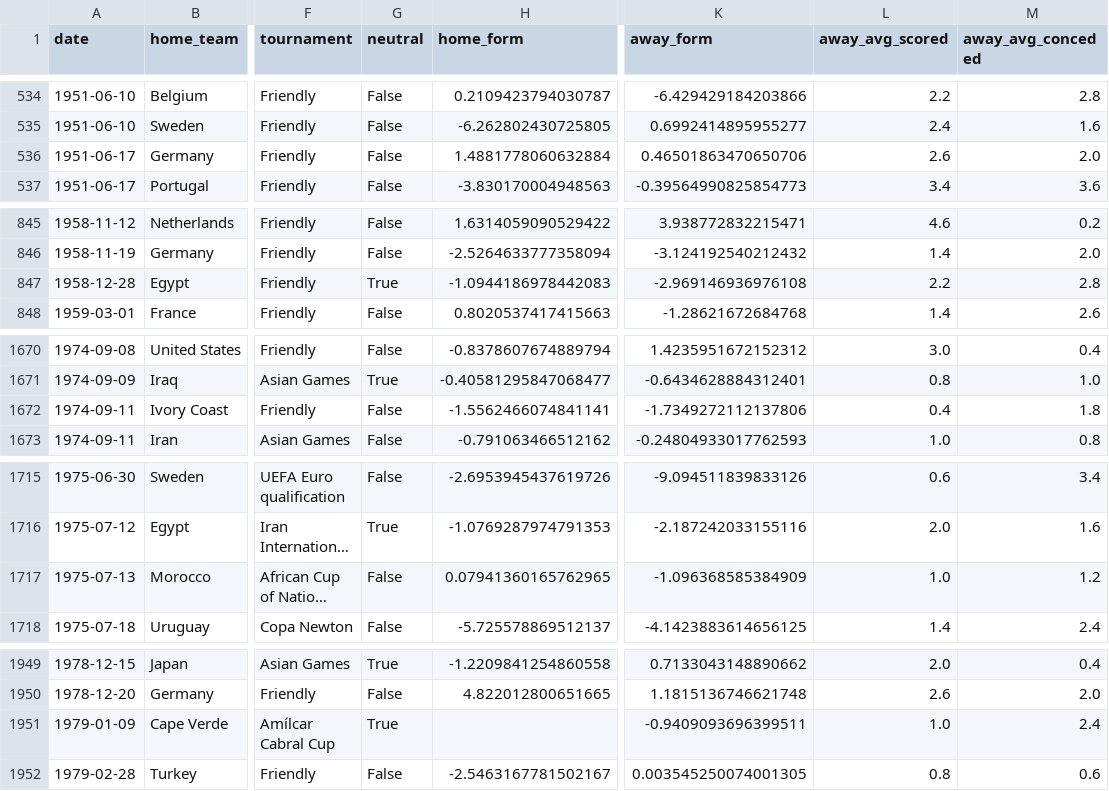
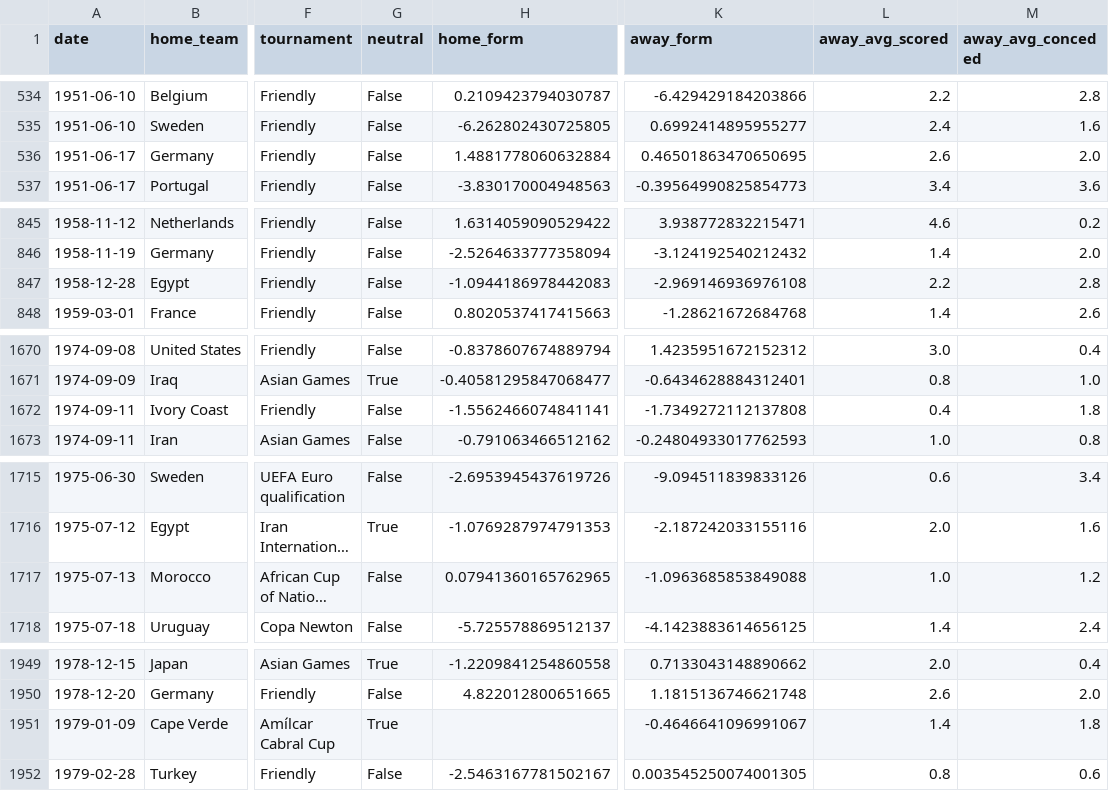
Before and after one commit to kawtareg/worldcup2026, a CSV file: data/processed/features.csv, drawn as a sheet; only a part is shown, gaps mark what is left out; long unchanged cells end in …; the diff covers the shown part only; the diff names each change by its address in the sheet, - before the commit and + after, or states it on an @@ line.

```diff
--- a/data/processed/features.csv
+++ b/data/processed/features.csv
-K536 (away_form): 0.46501863470650706
+K536 (away_form): 0.46501863470650695
-G847 (neutral): True
+G847 (neutral): False
-K1672 (away_form): -1.7349272112137806
+K1672 (away_form): -1.7349272112137808
-K1717 (away_form): -1.096368585384909
+K1717 (away_form): -1.0963685853849088
-K1951 (away_form): -0.9409093696399511
+K1951 (away_form): -0.4646641096991067
-L1951 (away_avg_scored): 1.0
+L1951 (away_avg_scored): 1.4
-M1951 (away_avg_conceded): 2.4
+M1951 (away_avg_conceded): 1.8
```
Also changed, not shown: 4 added rows, 4 removed rows and 18 edited cells elsewhere in this file, 1 other file.
